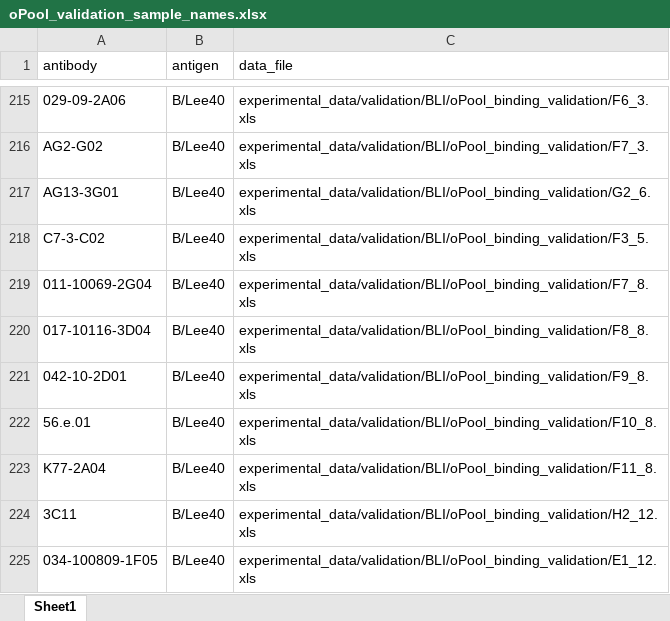
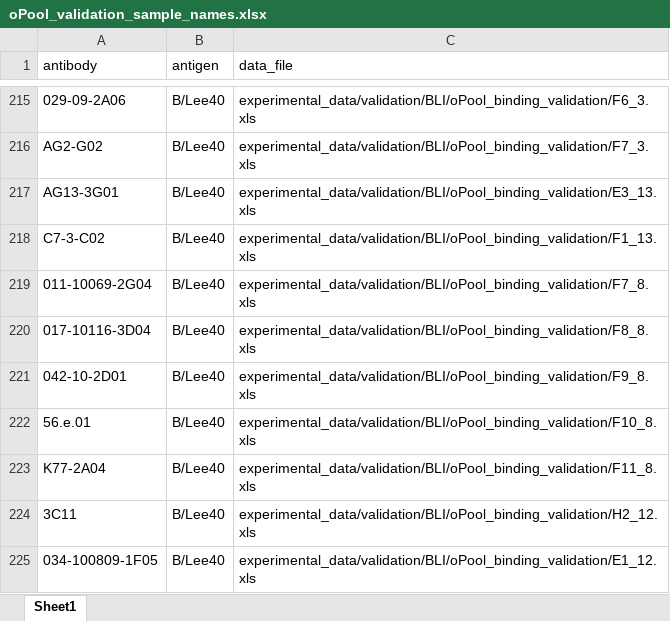
Before and after one commit to nicwulab/oPool_display, an Excel workbook: oPool_display/experimental_data/validation/BLI/oPool_binding_validation/oPool_validation_sample_names.xlsx, sheet Sheet1, drawn as a sheet; only a part is shown, gaps mark what is left out; values as stored, in another font and other column widths than the file's, no borders; the diff covers the shown part only; the diff names each change by its address in the sheet, - before the commit and + after, or states it on an @@ line.

```diff
--- a/oPool_display/experimental_data/validation/BLI/oPool_binding_validation/oPool_validation_sample_names.xlsx (sheet Sheet1)
+++ b/oPool_display/experimental_data/validation/BLI/oPool_binding_validation/oPool_validation_sample_names.xlsx (sheet Sheet1)
-C217 (data_file): experimental_data/validation/BLI/oPool_binding_validation/G2_6.xls
+C217 (data_file): experimental_data/validation/BLI/oPool_binding_validation/E3_13.xls
-C218 (data_file): experimental_data/validation/BLI/oPool_binding_validation/F3_5.xls
+C218 (data_file): experimental_data/validation/BLI/oPool_binding_validation/F1_13.xls
```
Also changed, not shown: 10 edited cells elsewhere in this sheet, 6 other files.
